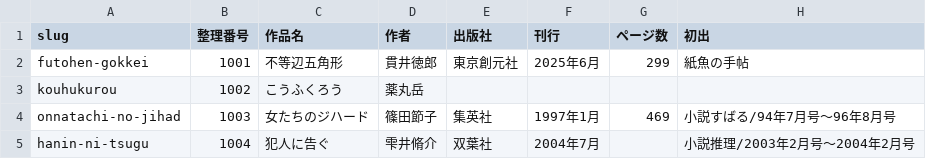
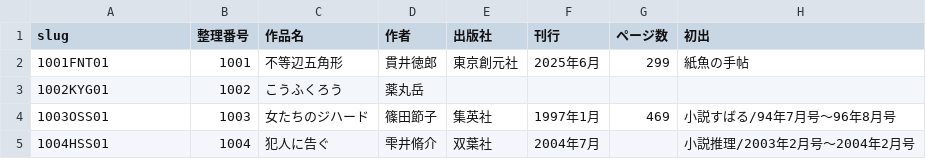
Before and after one commit to esortseld/readmap, a CSV file: data/works.csv, drawn as a sheet; only a part is shown; the diff names each change by its address in the sheet, - before the commit and + after, or states it on an @@ line.

Commit message:
Add files via upload

```diff
--- a/data/works.csv
+++ b/data/works.csv
-A2 (slug): futohen-gokkei
+A2 (slug): 1001FNT01
-A3 (slug): kouhukurou
+A3 (slug): 1002KYG01
-A4 (slug): onnatachi-no-jihad
+A4 (slug): 1003OSS01
-A5 (slug): hanin-ni-tsugu
+A5 (slug): 1004HSS01
```
